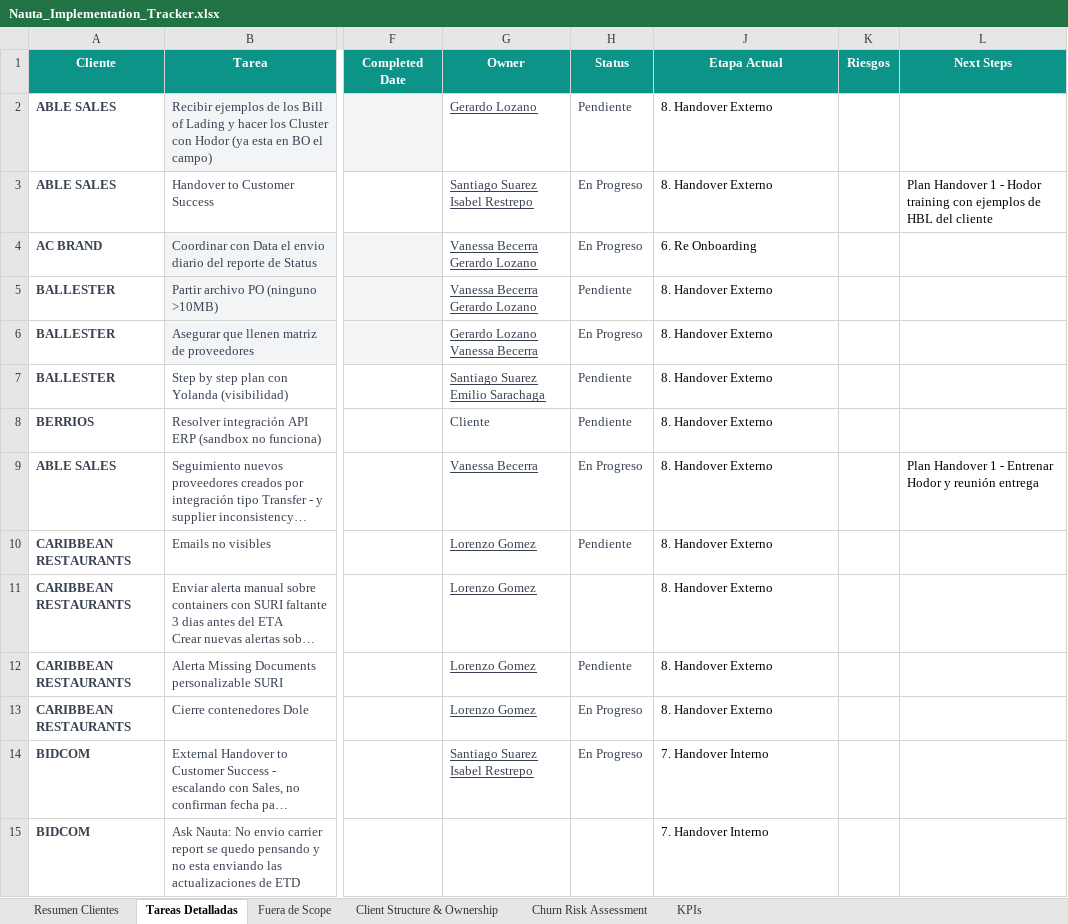
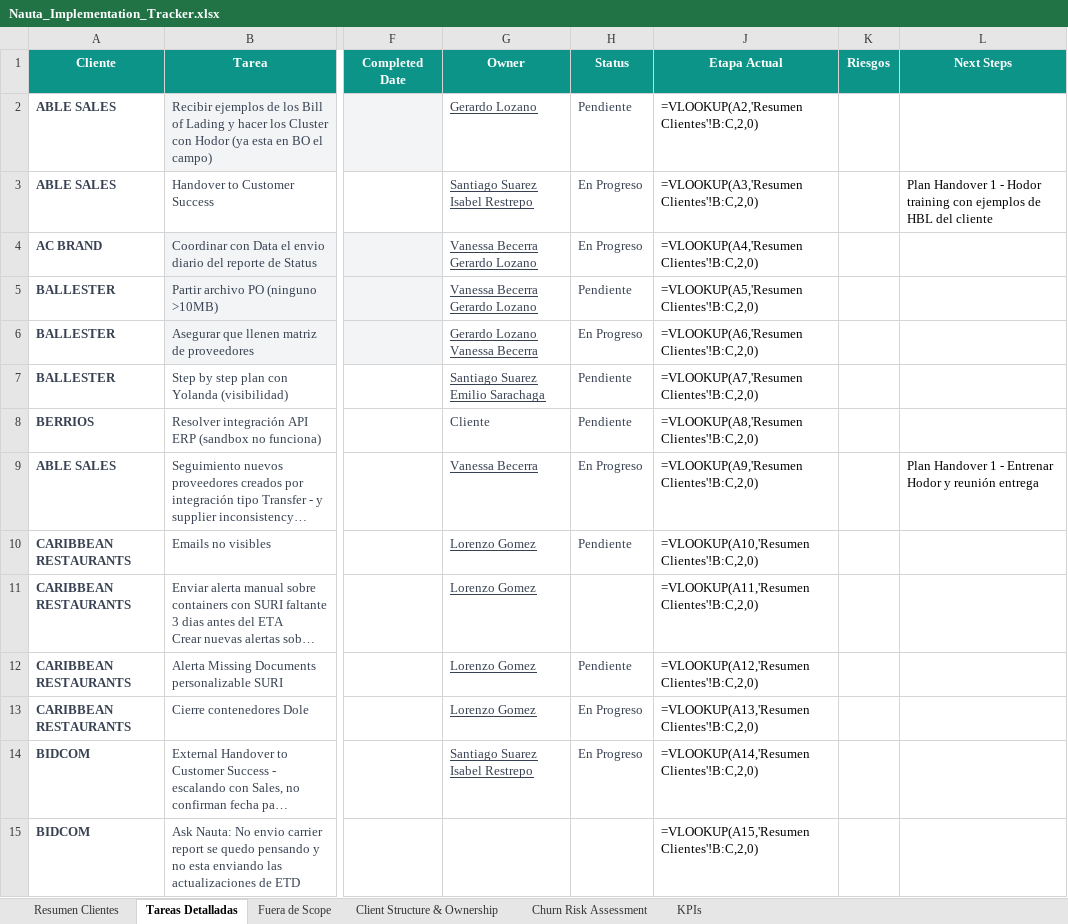
Before and after one commit to santiago-suarez-nauta/nauta-implementation-tracker, an Excel workbook: data/Nauta_Implementation_Tracker.xlsx, sheet Tareas Detalladas, drawn as a sheet; only a part is shown, gaps mark what is left out; long unchanged cells end in …; values as stored, in another font and other column widths than the file's, no borders; formulas without a stored value are shown as written; charts and pictures not drawn; the diff covers the shown part only; the diff names each change by its address in the sheet, - before the commit and + after, or states it on an @@ line.

```diff
--- a/data/Nauta_Implementation_Tracker.xlsx (sheet Tareas Detalladas)
+++ b/data/Nauta_Implementation_Tracker.xlsx (sheet Tareas Detalladas)
-J2 (Etapa Actual): 8. Handover Externo
+J2 (Etapa Actual): =VLOOKUP(A2,'Resumen Clientes'!B:C,2,0)
-J3 (Etapa Actual): 8. Handover Externo
+J3 (Etapa Actual): =VLOOKUP(A3,'Resumen Clientes'!B:C,2,0)
-J4 (Etapa Actual): 6. Re Onboarding
+J4 (Etapa Actual): =VLOOKUP(A4,'Resumen Clientes'!B:C,2,0)
-J5 (Etapa Actual): 8. Handover Externo
+J5 (Etapa Actual): =VLOOKUP(A5,'Resumen Clientes'!B:C,2,0)
-J6 (Etapa Actual): 8. Handover Externo
+J6 (Etapa Actual): =VLOOKUP(A6,'Resumen Clientes'!B:C,2,0)
-J7 (Etapa Actual): 8. Handover Externo
+J7 (Etapa Actual): =VLOOKUP(A7,'Resumen Clientes'!B:C,2,0)
-J8 (Etapa Actual): 8. Handover Externo
+J8 (Etapa Actual): =VLOOKUP(A8,'Resumen Clientes'!B:C,2,0)
-J9 (Etapa Actual): 8. Handover Externo
+J9 (Etapa Actual): =VLOOKUP(A9,'Resumen Clientes'!B:C,2,0)
-J10 (Etapa Actual): 8. Handover Externo
+J10 (Etapa Actual): =VLOOKUP(A10,'Resumen Clientes'!B:C,2,0)
-J11 (Etapa Actual): 8. Handover Externo
+J11 (Etapa Actual): =VLOOKUP(A11,'Resumen Clientes'!B:C,2,0)
-J12 (Etapa Actual): 8. Handover Externo
+J12 (Etapa Actual): =VLOOKUP(A12,'Resumen Clientes'!B:C,2,0)
-J13 (Etapa Actual): 8. Handover Externo
+J13 (Etapa Actual): =VLOOKUP(A13,'Resumen Clientes'!B:C,2,0)
-J14 (Etapa Actual): 7. Handover Interno
+J14 (Etapa Actual): =VLOOKUP(A14,'Resumen Clientes'!B:C,2,0)
-J15 (Etapa Actual): 7. Handover Interno
+J15 (Etapa Actual): =VLOOKUP(A15,'Resumen Clientes'!B:C,2,0)
```
Also changed, not shown: 94 edited cells elsewhere in this sheet, sheet Resumen Clientes, sheet Churn Risk Assessment, sheet Fuera de Scope, charts or pictures, 1 other file.
